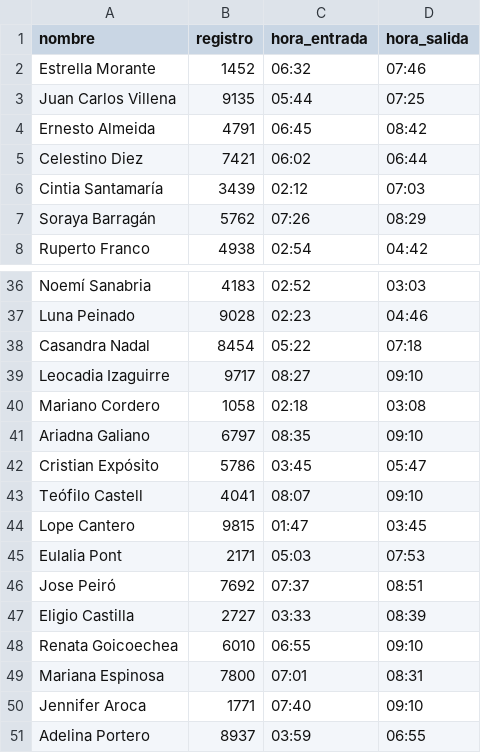
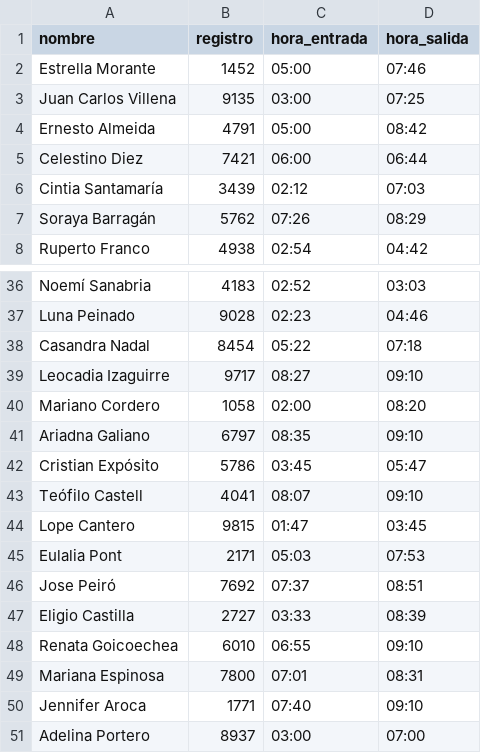
Before and after one commit to cresb-49/Proyecto1-IA, a CSV file: data/docentes.csv, drawn as a sheet; only a part is shown, gaps mark what is left out.

Commit message:
Update .gitignore to exclude output files; modify docentes data and enhance horario generation logic with valid time slots; implement Excel and PDF export functionality for generated schedules.

```diff
--- a/data/docentes.csv
+++ b/data/docentes.csv
@@ -1,6 +1,6 @@
 nombre,registro,hora_entrada,hora_salida
-Estrella Morante,1452,06:32,07:46
-Juan Carlos Villena,9135,05:44,07:25
-Ernesto Almeida,4791,06:45,08:42
-Celestino Diez,7421,06:02,06:44
+Estrella Morante,1452,05:00,07:46
+Juan Carlos Villena,9135,03:00,07:25
+Ernesto Almeida,4791,05:00,08:42
+Celestino Diez,7421,06:00,06:44
 Cintia Santamaría,3439,02:12,07:03
@@ -39,3 +39,3 @@ Casandra Nadal,8454,05:22,07:18
 Leocadia Izaguirre,9717,08:27,09:10
-Mariano Cordero,1058,02:18,03:08
+Mariano Cordero,1058,02:00,08:20
 Ariadna Galiano,6797,08:35,09:10
@@ -50,2 +50,2 @@ Mariana Espinosa,7800,07:01,08:31
 Jennifer Aroca,1771,07:40,09:10
-Adelina Portero,8937,03:59,06:55
+Adelina Portero,8937,03:00,07:00
```
Also changed, not shown: 4 other files.
